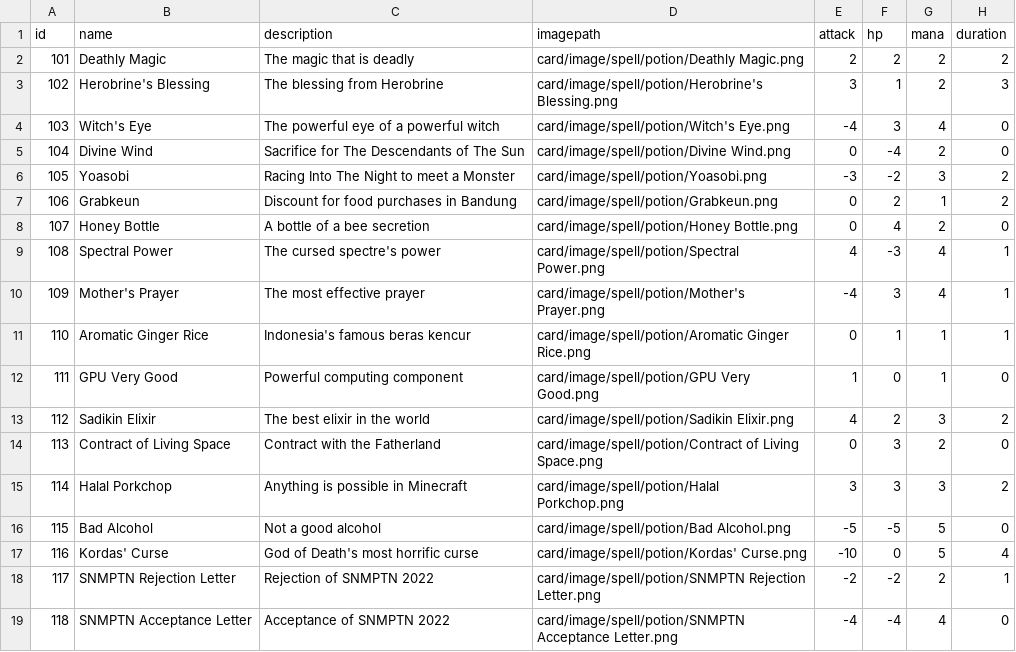
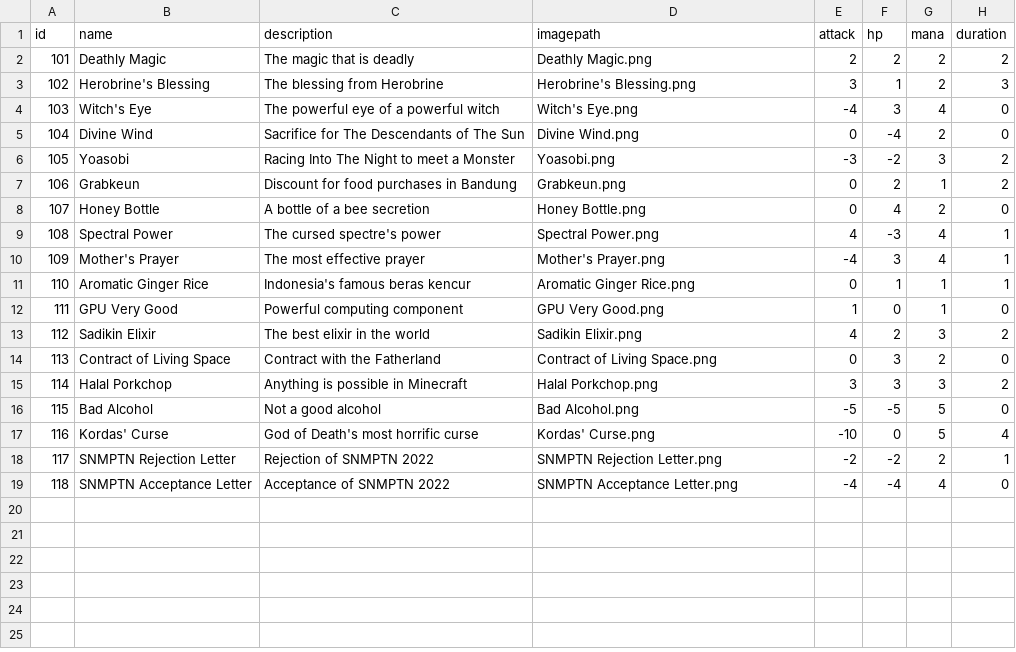
Before and after one commit to rayhankinan/Tubes02-OOP, a CSV file: src/main/resources/com/aetherwars/model/card/spell/potion/data/spell_ptn.csv, drawn as a sheet.

```diff
--- a/src/main/resources/com/aetherwars/model/card/spell/potion/data/spell_ptn.csv
+++ b/src/main/resources/com/aetherwars/model/card/spell/potion/data/spell_ptn.csv
@@ -1,19 +1,19 @@
 id	name	description	imagepath	attack	hp	mana	duration
-101	Deathly Magic	The magic that is deadly	card/image/spell/potion/Deathly Magic.png	2	2	2	2
-102	Herobrine's Blessing	The blessing from Herobrine	card/image/spell/potion/Herobrine's Blessing.png	3	1	2	3
-103	Witch's Eye	The powerful eye of a powerful witch	card/image/spell/potion/Witch's Eye.png	-4	3	4	0
-104	Divine Wind	Sacrifice for The Descendants of The Sun	card/image/spell/potion/Divine Wind.png	0	-4	2	0
-105	Yoasobi	Racing Into The Night to meet a Monster	card/image/spell/potion/Yoasobi.png	-3	-2	3	2
-106	Grabkeun	Discount for food purchases in Bandung	card/image/spell/potion/Grabkeun.png	0	2	1	2
-107	Honey Bottle	A bottle of a bee secretion	card/image/spell/potion/Honey Bottle.png	0	4	2	0
-108	Spectral Power	The cursed spectre's power	card/image/spell/potion/Spectral Power.png	4	-3	4	1
-109	Mother's Prayer	The most effective prayer	card/image/spell/potion/Mother's Prayer.png	-4	3	4	1
-110	Aromatic Ginger Rice	Indonesia's famous beras kencur	card/image/spell/potion/Aromatic Ginger Rice.png	0	1	1	1
-111	GPU Very Good	Powerful computing component	card/image/spell/potion/GPU Very Good.png	1	0	1	0
-112	Sadikin Elixir	The best elixir in the world	card/image/spell/potion/Sadikin Elixir.png	4	2	3	2
-113	Contract of Living Space	Contract with the Fatherland	card/image/spell/potion/Contract of Living Space.png	0	3	2	0
-114	Halal Porkchop	Anything is possible in Minecraft	card/image/spell/potion/Halal Porkchop.png	3	3	3	2
-115	Bad Alcohol	Not a good alcohol	card/image/spell/potion/Bad Alcohol.png	-5	-5	5	0
-116	Kordas' Curse	God of Death's most horrific curse	card/image/spell/potion/Kordas' Curse.png	-10	0	5	4
-117	SNMPTN Rejection Letter	Rejection of SNMPTN 2022	card/image/spell/potion/SNMPTN Rejection Letter.png	-2	-2	2	1
-118	SNMPTN Acceptance Letter	Acceptance of SNMPTN 2022	card/image/spell/potion/SNMPTN Acceptance Letter.png	-4	-4	4	0
+101	Deathly Magic	The magic that is deadly	Deathly Magic.png	2	2	2	2
+102	Herobrine's Blessing	The blessing from Herobrine	Herobrine's Blessing.png	3	1	2	3
+103	Witch's Eye	The powerful eye of a powerful witch	Witch's Eye.png	-4	3	4	0
+104	Divine Wind	Sacrifice for The Descendants of The Sun	Divine Wind.png	0	-4	2	0
+105	Yoasobi	Racing Into The Night to meet a Monster	Yoasobi.png	-3	-2	3	2
+106	Grabkeun	Discount for food purchases in Bandung	Grabkeun.png	0	2	1	2
+107	Honey Bottle	A bottle of a bee secretion	Honey Bottle.png	0	4	2	0
+108	Spectral Power	The cursed spectre's power	Spectral Power.png	4	-3	4	1
+109	Mother's Prayer	The most effective prayer	Mother's Prayer.png	-4	3	4	1
+110	Aromatic Ginger Rice	Indonesia's famous beras kencur	Aromatic Ginger Rice.png	0	1	1	1
+111	GPU Very Good	Powerful computing component	GPU Very Good.png	1	0	1	0
+112	Sadikin Elixir	The best elixir in the world	Sadikin Elixir.png	4	2	3	2
+113	Contract of Living Space	Contract with the Fatherland	Contract of Living Space.png	0	3	2	0
+114	Halal Porkchop	Anything is possible in Minecraft	Halal Porkchop.png	3	3	3	2
+115	Bad Alcohol	Not a good alcohol	Bad Alcohol.png	-5	-5	5	0
+116	Kordas' Curse	God of Death's most horrific curse	Kordas' Curse.png	-10	0	5	4
+117	SNMPTN Rejection Letter	Rejection of SNMPTN 2022	SNMPTN Rejection Letter.png	-2	-2	2	1
+118	SNMPTN Acceptance Letter	Acceptance of SNMPTN 2022	SNMPTN Acceptance Letter.png	-4	-4	4	0
```
Also changed, not shown: src/main/resources/com/aetherwars/model/card/character/data/character.csv, src/main/resources/com/aetherwars/model/card/spell/morph/data/spell_morph.csv, 2 other files.
